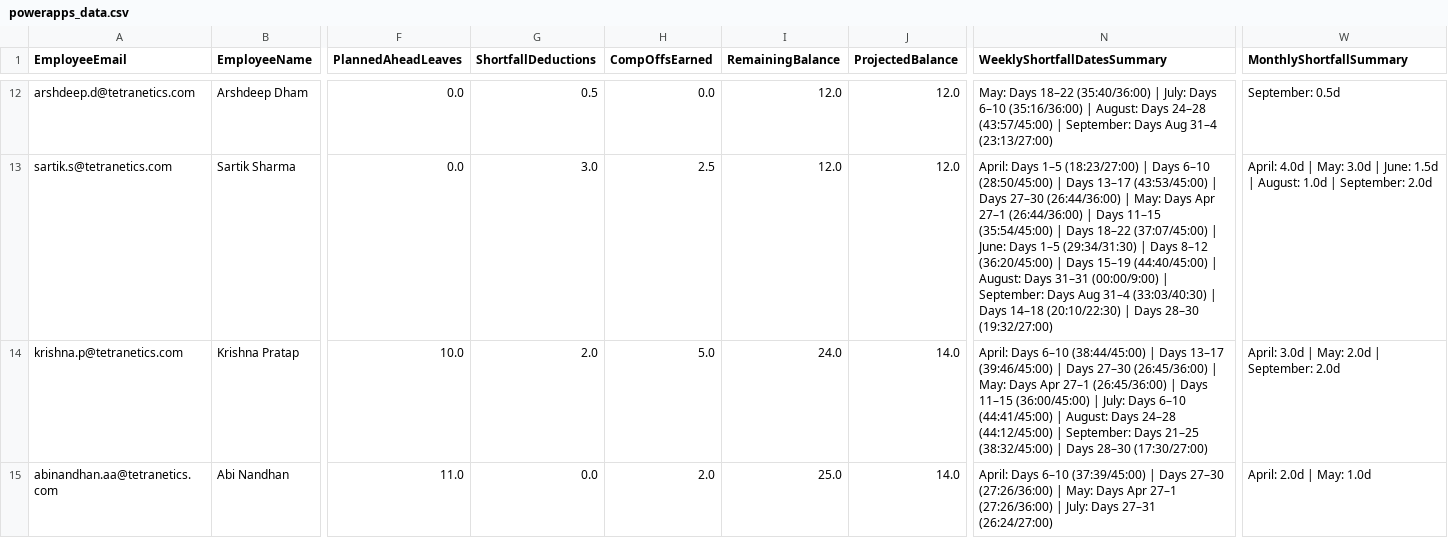
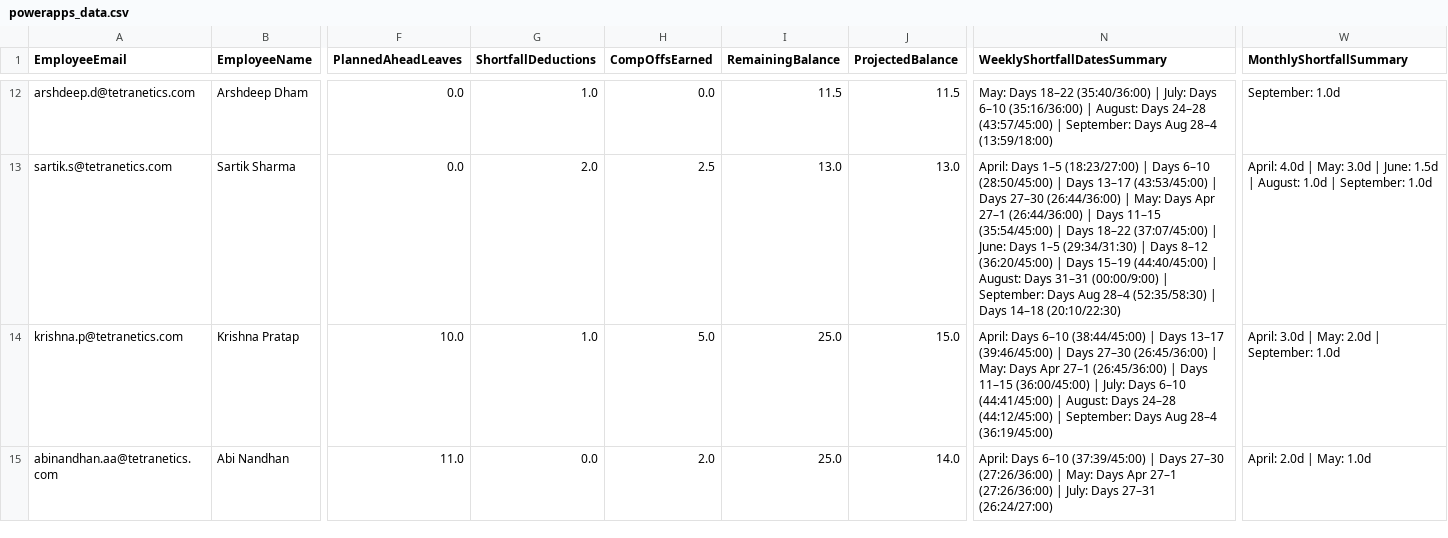
Before and after one commit to buvi-tetranetics/tetranetics-hr-portal, a CSV file: powerapps_data.csv, drawn as a sheet; only a part is shown, gaps mark what is left out; the diff covers the shown part only; the diff names each change by its address in the sheet, - before the commit and + after, or states it on an @@ line.

Commit message:
Update leave data

```diff
--- a/powerapps_data.csv
+++ b/powerapps_data.csv
-G12 (ShortfallDeductions): 0.5
+G12 (ShortfallDeductions): 1.0
-I12 (RemainingBalance): 12.0
+I12 (RemainingBalance): 11.5
-J12 (ProjectedBalance): 12.0
+J12 (ProjectedBalance): 11.5
-N12 (WeeklyShortfallDatesSummary): …Days Aug 31–4 (23:13/27:00)
+N12 (WeeklyShortfallDatesSummary): …Days Aug 28–4 (13:59/18:00)
-W12 (MonthlyShortfallSummary): September: 0.5d
+W12 (MonthlyShortfallSummary): September: 1.0d
-G13 (ShortfallDeductions): 3.0
+G13 (ShortfallDeductions): 2.0
-I13 (RemainingBalance): 12.0
+I13 (RemainingBalance): 13.0
-J13 (ProjectedBalance): 12.0
+J13 (ProjectedBalance): 13.0
-N13 (WeeklyShortfallDatesSummary): …Days Aug 31–4 (33:03/40:30) | Days 14–18 (20:10/22:30) | Days 28–30 (19:32/27:00)
+N13 (WeeklyShortfallDatesSummary): …Days Aug 28–4 (52:35/58:30) | Days 14–18 (20:10/22:30)
-W13 (MonthlyShortfallSummary): …| September: 2.0d
+W13 (MonthlyShortfallSummary): …| September: 1.0d
-G14 (ShortfallDeductions): 2.0
+G14 (ShortfallDeductions): 1.0
-I14 (RemainingBalance): 24.0
+I14 (RemainingBalance): 25.0
-J14 (ProjectedBalance): 14.0
+J14 (ProjectedBalance): 15.0
-N14 (WeeklyShortfallDatesSummary): …September: Days 21–25 (38:32/45:00) | Days 28–30 (17:30/27:00)
+N14 (WeeklyShortfallDatesSummary): …September: Days Aug 28–4 (36:19/45:00)
-W14 (MonthlyShortfallSummary): April: 3.0d | May: 2.0d | September: 2.0d
+W14 (MonthlyShortfallSummary): April: 3.0d | May: 2.0d | September: 1.0d
```
Also changed, not shown: 90 edited cells elsewhere in this file, daily_punch.csv.
